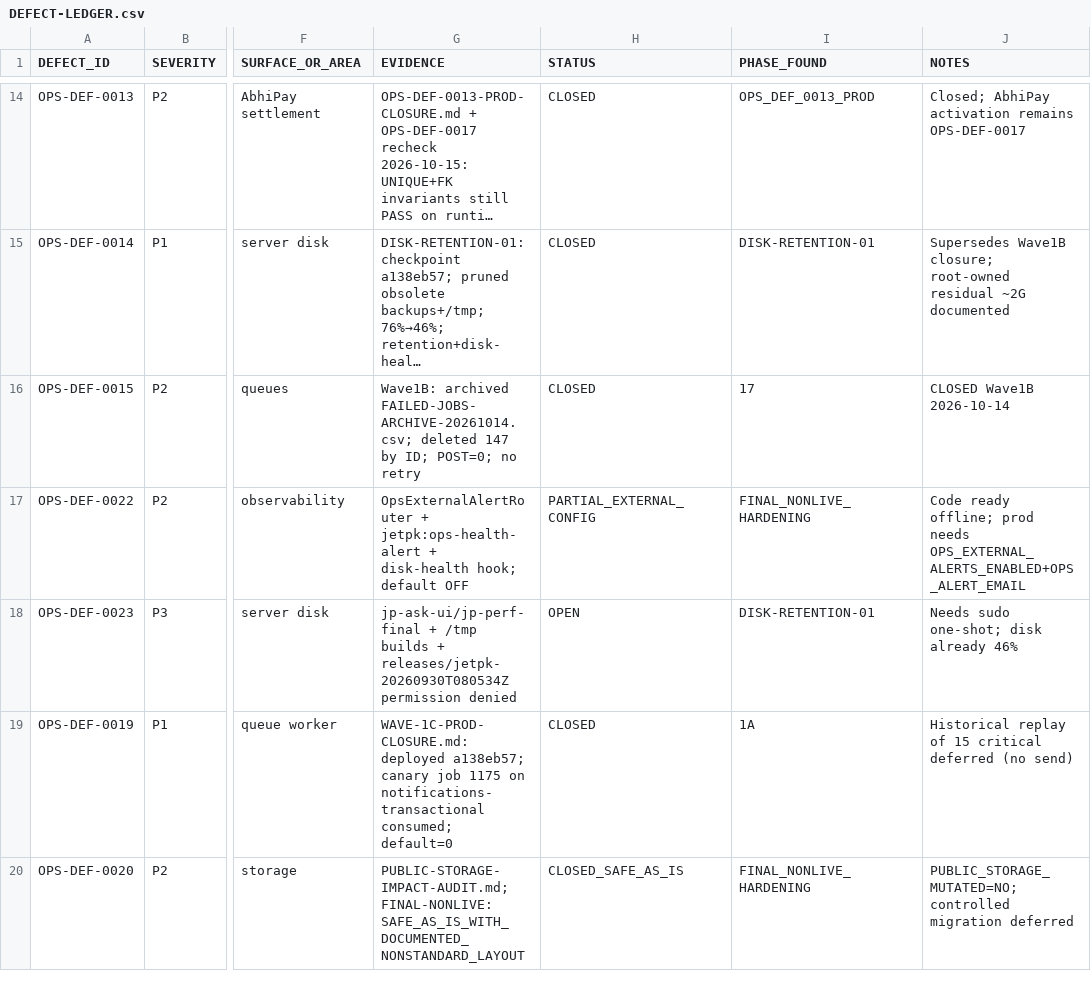
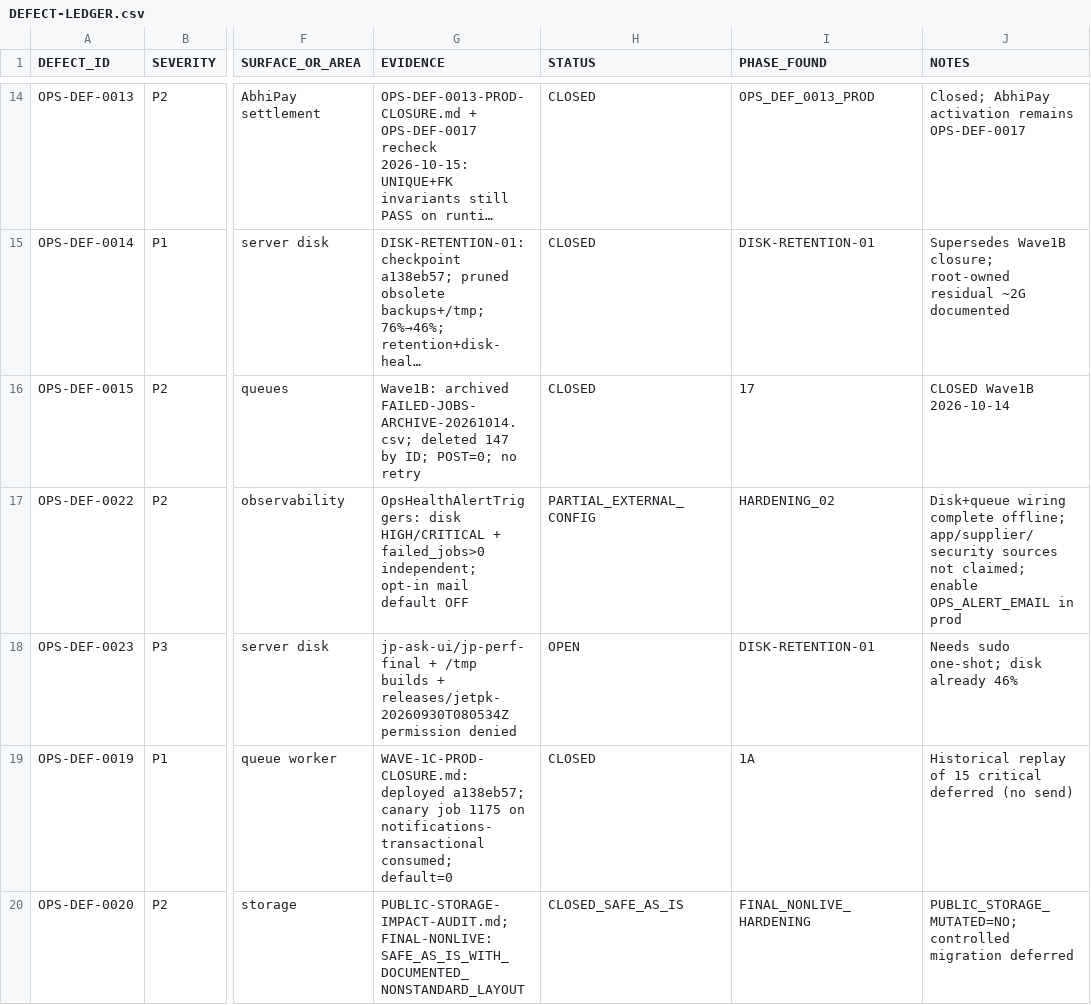
Before and after one commit to haseebpytdev/jetpk, a CSV file: docs/evidence/jp-ops-readiness-01/DEFECT-LEDGER.csv, drawn as a sheet; only a part is shown, gaps mark what is left out; long unchanged cells end in …; the diff covers the shown part only; the diff names each change by its address in the sheet, - before the commit and + after, or states it on an @@ line.

```diff
--- a/docs/evidence/jp-ops-readiness-01/DEFECT-LEDGER.csv
+++ b/docs/evidence/jp-ops-readiness-01/DEFECT-LEDGER.csv
-G17 (EVIDENCE): OpsExternalAlertRouter + jetpk:ops-health-alert + disk-health hook; default OFF
+G17 (EVIDENCE): OpsHealthAlertTriggers: disk HIGH/CRITICAL + failed_jobs>0 independent; opt-in mail default OFF
-I17 (PHASE_FOUND): FINAL_NONLIVE_HARDENING
+I17 (PHASE_FOUND): HARDENING_02
-J17 (NOTES): Code ready offline; prod needs OPS_EXTERNAL_ALERTS_ENABLED+OPS_ALERT_EMAIL
+J17 (NOTES): Disk+queue wiring complete offline; app/supplier/security sources not claimed; enable OPS_ALERT_EMAIL in prod
```
Also changed, not shown: 12 edited cells elsewhere in this file, docs/evidence/jp-ops-readiness-01/RISK-REGISTER.csv, 14 other files.
